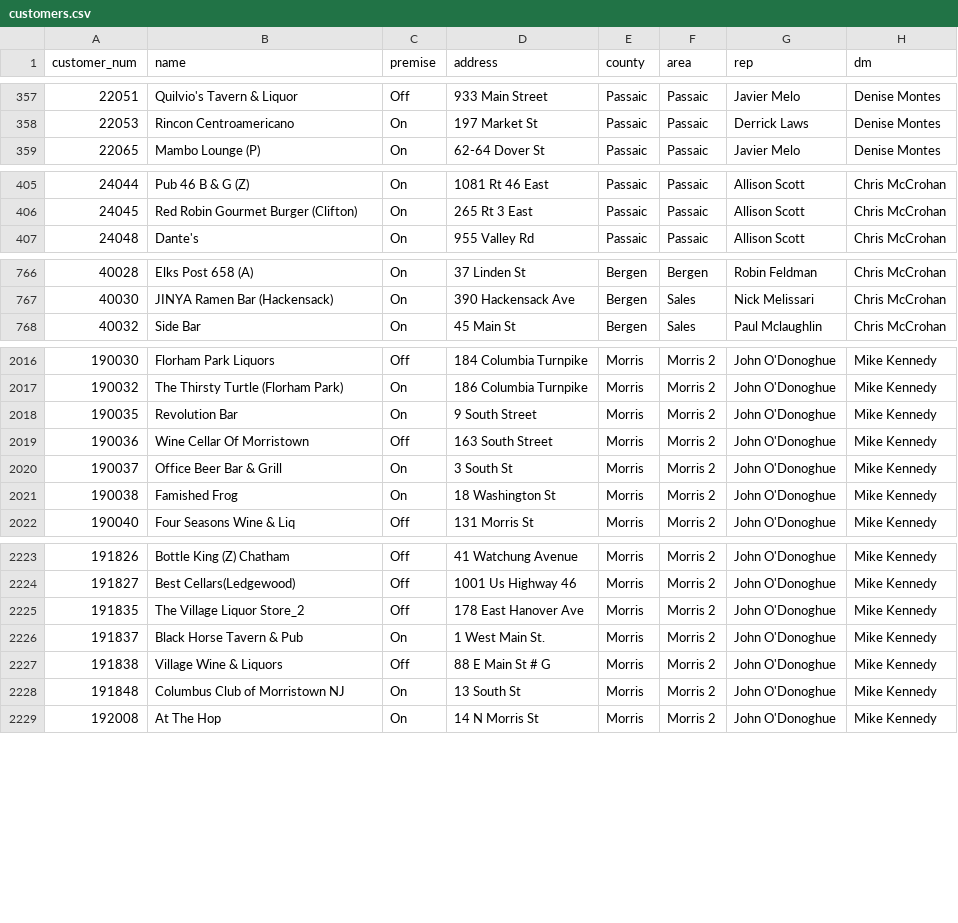
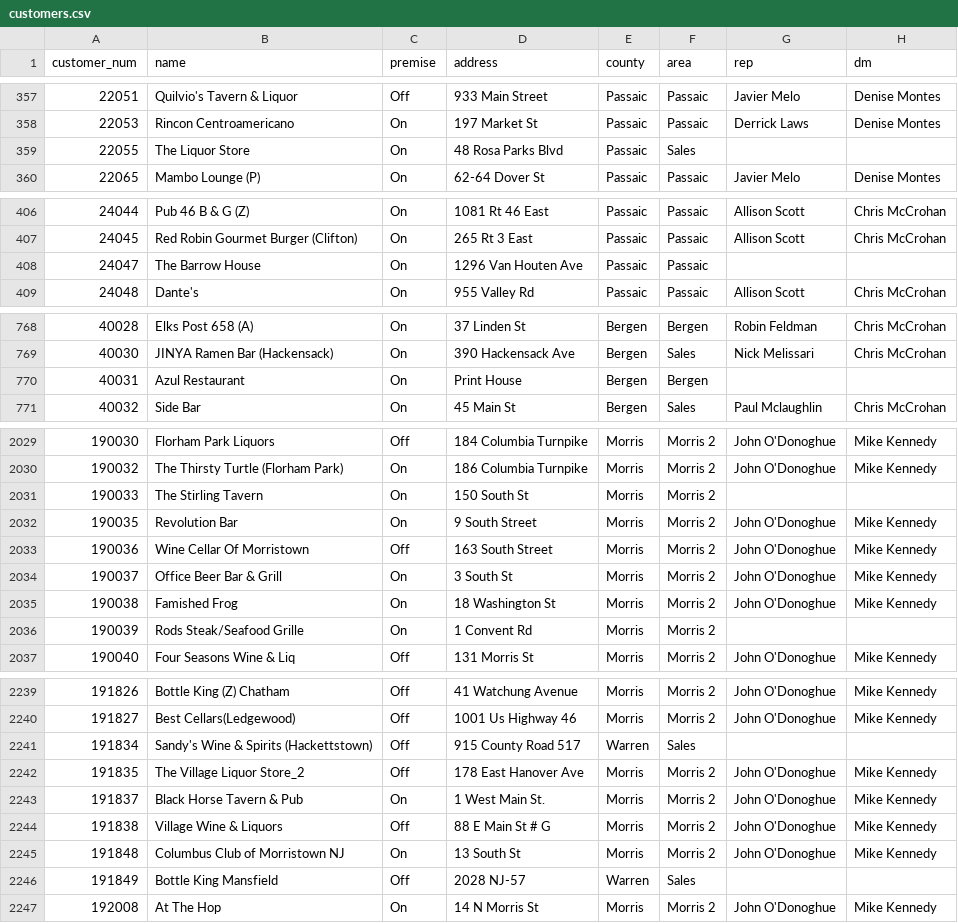
Before and after one commit to gavinsharkey5/Kohler-Dist-Master-Dashboard, a CSV file: rolling-distribution/data/master/customers.csv, drawn as a sheet; only a part is shown, gaps mark what is left out; the diff covers the shown part only; the diff names each change by its address in the sheet, - before the commit and + after, or states it on an @@ line.

```diff
--- a/rolling-distribution/data/master/customers.csv
+++ b/rolling-distribution/data/master/customers.csv
+row 359: 22055 | The Liquor Store | On | 48 Rosa Parks Blvd | Passaic | Sales
+row 408: 24047 | The Barrow House | On | 1296 Van Houten Ave | Passaic | Passaic
+row 770: 40031 | Azul Restaurant | On | Print House | Bergen | Bergen
+row 2031: 190033 | The Stirling Tavern | On | 150 South St | Morris | Morris 2
+row 2036: 190039 | Rods Steak/Seafood Grille | On | 1 Convent Rd | Morris | Morris 2
+row 2241: 191834 | Sandy's Wine & Spirits (Hackettstown) | Off | 915 County Road 517 | Warren | Sales
+row 2246: 191849 | Bottle King Mansfield | Off | 2028 NJ-57 | Warren | Sales
```
Also changed, not shown: 12 added rows and 4 edited cells elsewhere in this file, 8 other files.
